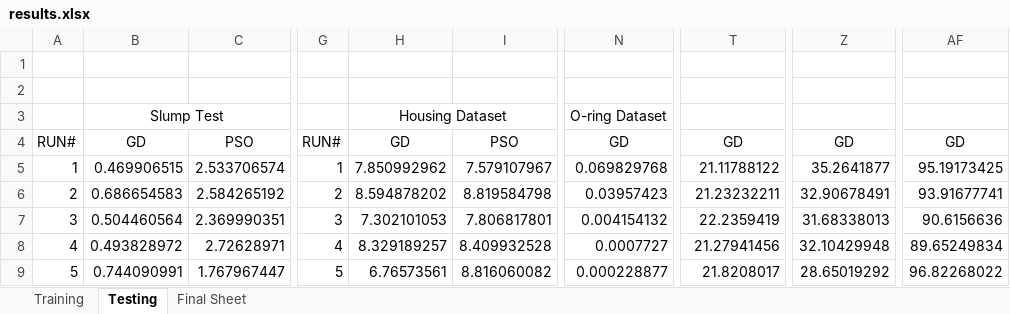
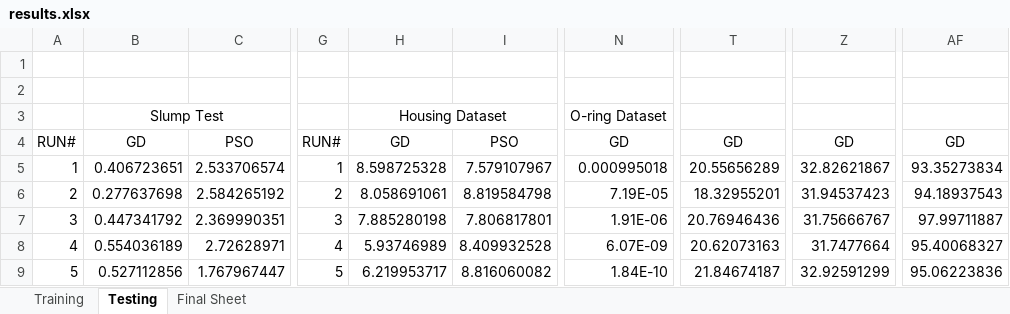
Before and after one commit to Arkanayan/MLProject, an Excel workbook: results.xlsx, sheet Testing, drawn as a sheet; only a part is shown, gaps mark what is left out; values as stored, in another font and other column widths than the file's, no borders; the diff covers the shown part only; the diff names each change by its address in the sheet, - before the commit and + after, or states it on an @@ line.

```diff
--- a/results.xlsx (sheet Testing)
+++ b/results.xlsx (sheet Testing)
-B5: 0.469906515
+B5: 0.406723651
-H5: 7.850992962
+H5: 8.598725328
-N5: 0.069829768
+N5: 0.000995018
-T5: 21.11788122
+T5: 20.55656289
-Z5: 35.2641877
+Z5: 32.82621867
-AF5: 95.19173425
+AF5: 93.35273834
-B6: 0.686654583
+B6: 0.277637698
-H6: 8.594878202
+H6: 8.058691061
-N6: 0.03957423
+N6: 7.19E-05
-T6: 21.23232211
+T6: 18.32955201
-Z6: 32.90678491
+Z6: 31.94537423
-AF6: 93.91677741
+AF6: 94.18937543
-B7: 0.504460564
+B7: 0.447341792
-H7: 7.302101053
+H7: 7.885280198
-N7: 0.004154132
+N7: 1.91E-06
-T7: 22.2359419
+T7: 20.76946436
-Z7: 31.68338013
+Z7: 31.75666767
-AF7: 90.6156636
+AF7: 97.99711887
-B8: 0.493828972
+B8: 0.554036189
-H8: 8.329189257
+H8: 5.93746989
-N8: 0.0007727
+N8: 6.07E-09
-T8: 21.27941456
+T8: 20.62073163
-Z8: 32.10429948
+Z8: 31.7477664
-AF8: 89.65249834
+AF8: 95.40068327
-B9: 0.744090991
+B9: 0.527112856
-H9: 6.76573561
+H9: 6.219953717
-N9: 0.000228877
+N9: 1.84E-10
-T9: 21.8208017
+T9: 21.84674187
-Z9: 28.65019292
+Z9: 32.92591299
-AF9: 96.82268022
+AF9: 95.06223836
```
Also changed, not shown: 162 edited cells elsewhere in this sheet, sheet Training, sheet Final Sheet, 1 other file.
